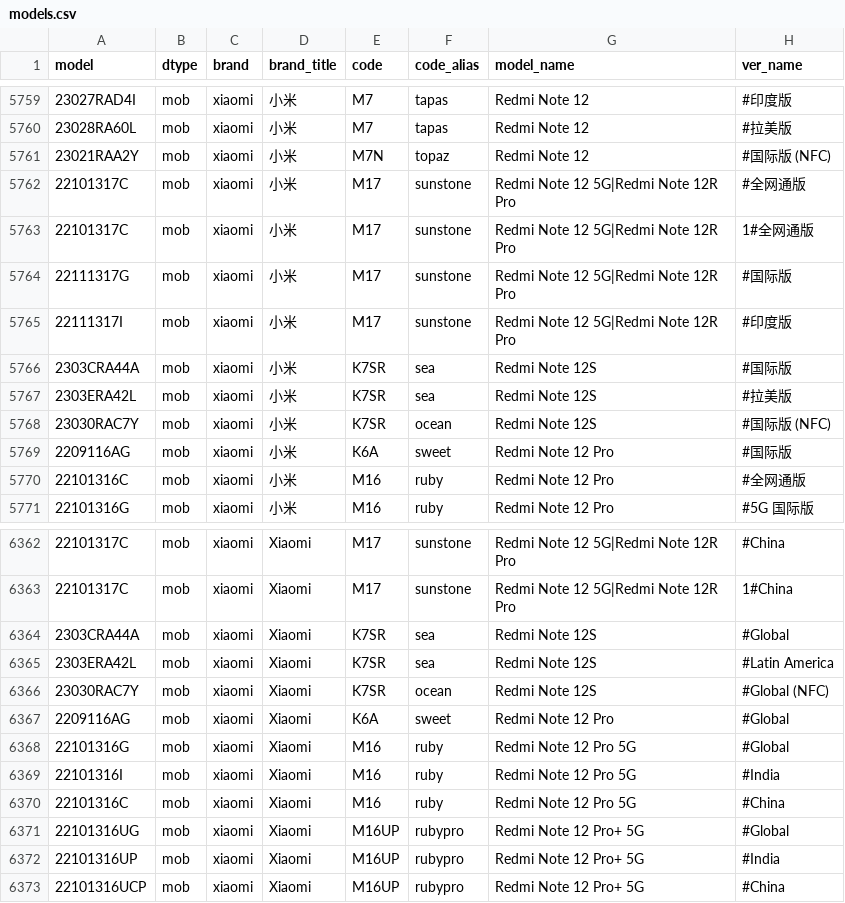
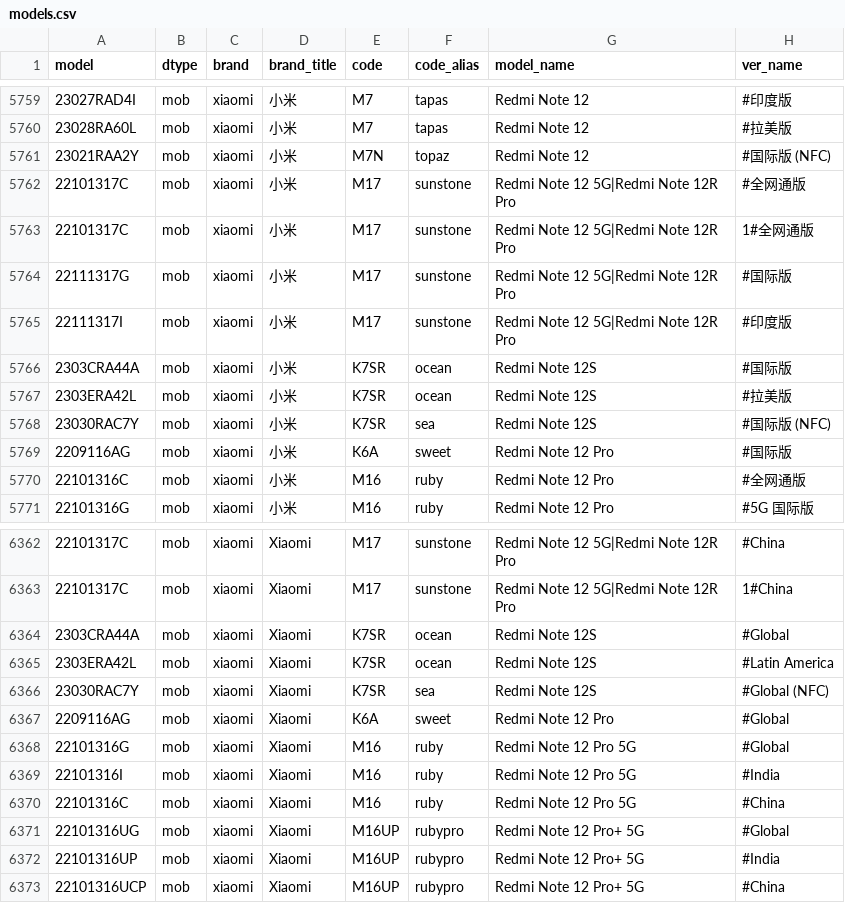
Before and after one commit to KHwang9883/MobileModels, a CSV file: scripts/models.csv, drawn as a sheet; only a part is shown, gaps mark what is left out; the diff names each change by its address in the sheet, - before the commit and + after, or states it on an @@ line.

```diff
--- a/scripts/models.csv
+++ b/scripts/models.csv
-F5766:F5767 (code_alias): sea
+F5766:F5767 (code_alias): ocean
-F5768 (code_alias): ocean
+F5768 (code_alias): sea
-F6364:F6365 (code_alias): sea
+F6364:F6365 (code_alias): ocean
-F6366 (code_alias): ocean
+F6366 (code_alias): sea
```
Also changed, not shown: 2 other files.
